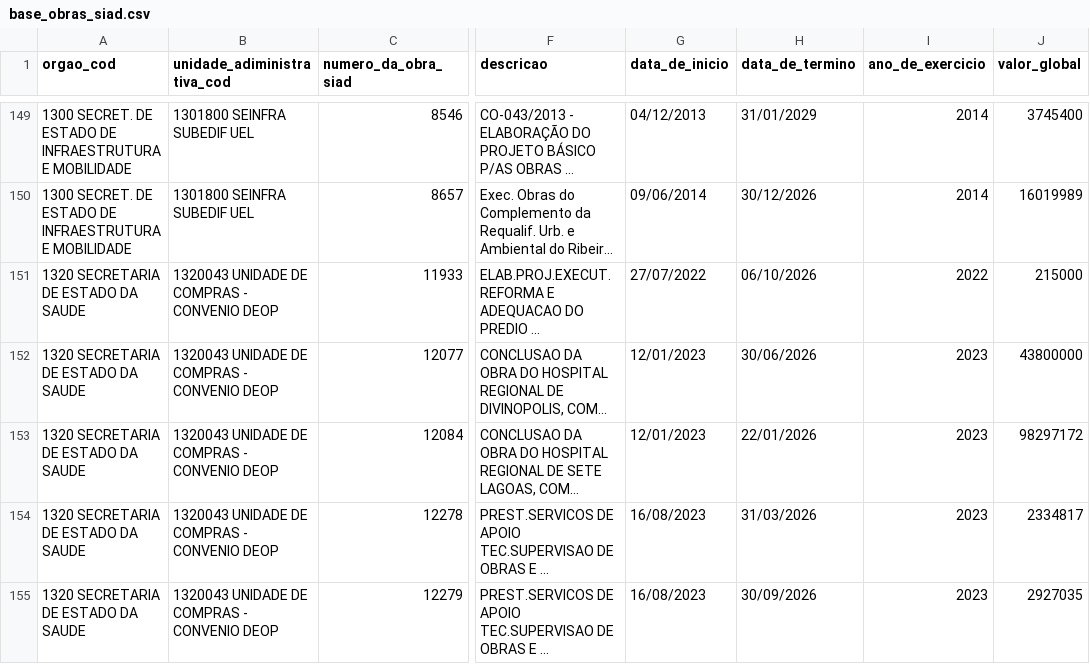
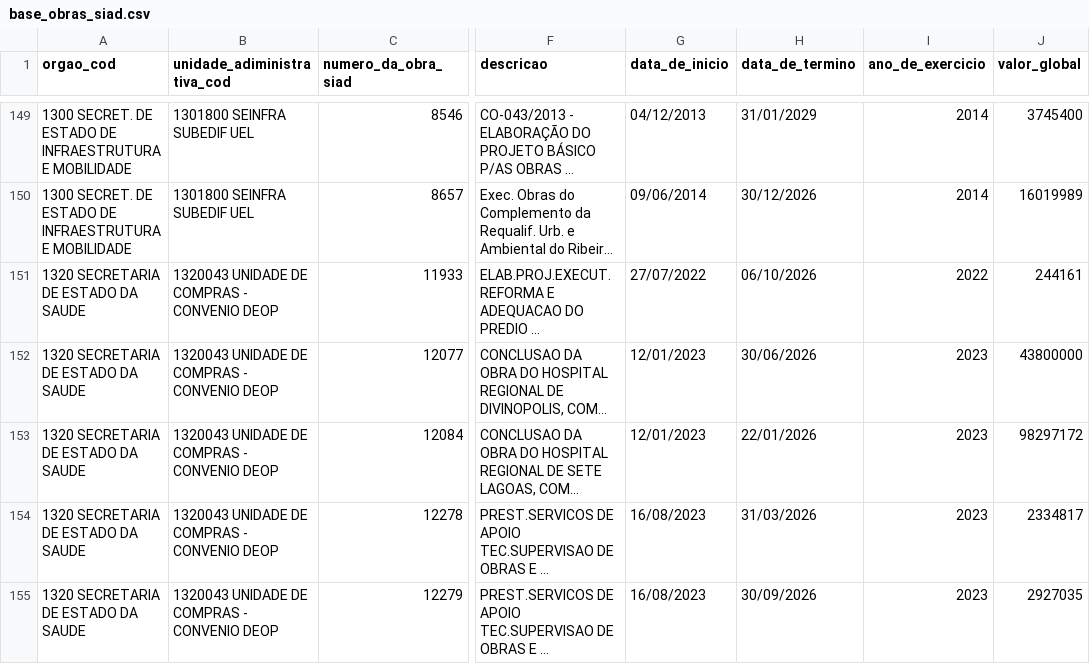
Before and after one commit to splor-mg/dados-sisor-2026, a CSV file: data/base_obras_siad.csv, drawn as a sheet; only a part is shown, gaps mark what is left out; long unchanged cells end in …; the diff names each change by its address in the sheet, - before the commit and + after, or states it on an @@ line.

```diff
--- a/data/base_obras_siad.csv
+++ b/data/base_obras_siad.csv
-J151 (valor_global): 215000
+J151 (valor_global): 244161
```
Also changed, not shown: 4 other files.
